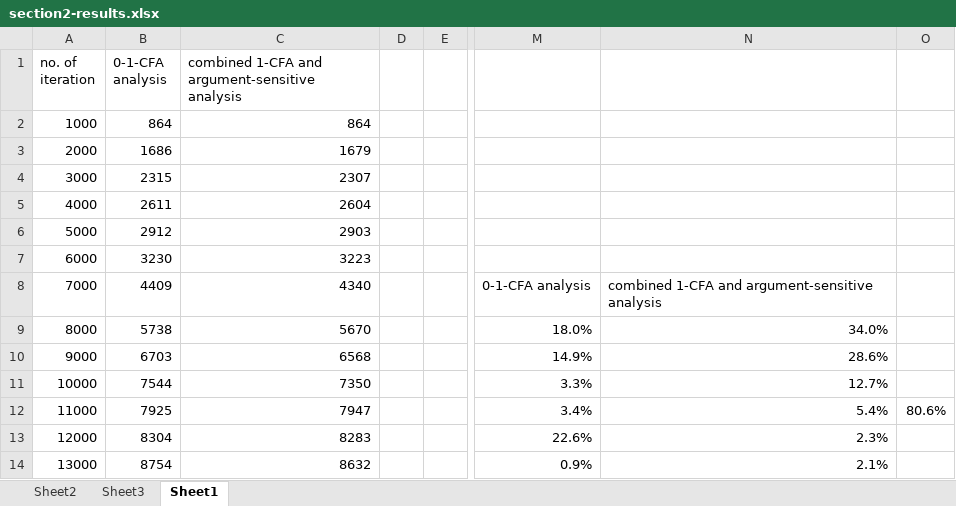
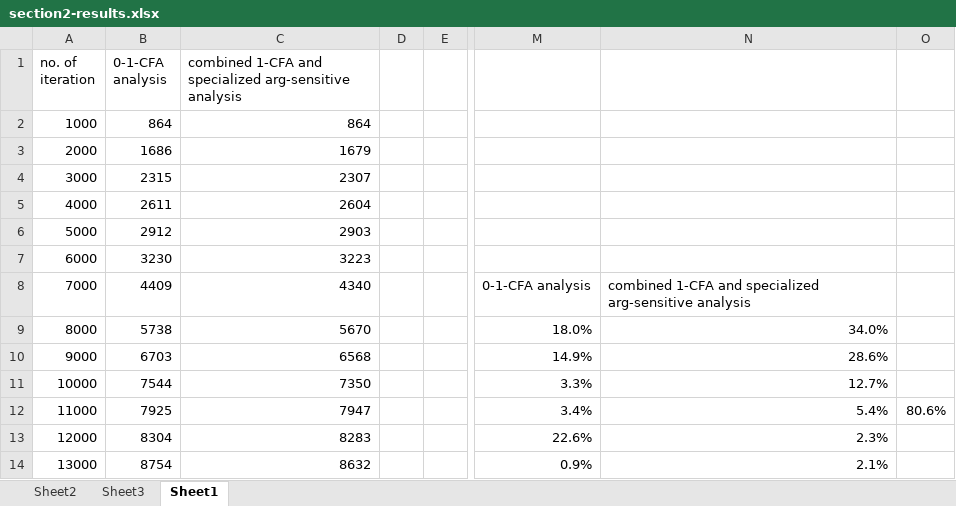
Before and after one commit to hothost87/diag_paper, an Excel workbook: section2-results.xlsx, sheet Sheet1, drawn as a sheet; only a part is shown, gaps mark what is left out; values as stored, in another font and other column widths than the file's, no borders; charts and pictures not drawn; the diff names each change by its address in the sheet, - before the commit and + after, or states it on an @@ line.

```diff
--- a/section2-results.xlsx (sheet Sheet1)
+++ b/section2-results.xlsx (sheet Sheet1)
-C1: …1-CFA and argument-sensitive analysis
+C1: …1-CFA and specialized arg-sensitive analysis
-N8: …1-CFA and argument-sensitive analysis
+N8: …1-CFA and specialized arg-sensitive analysis
```
Also changed, not shown: charts or pictures, 14 other files.
